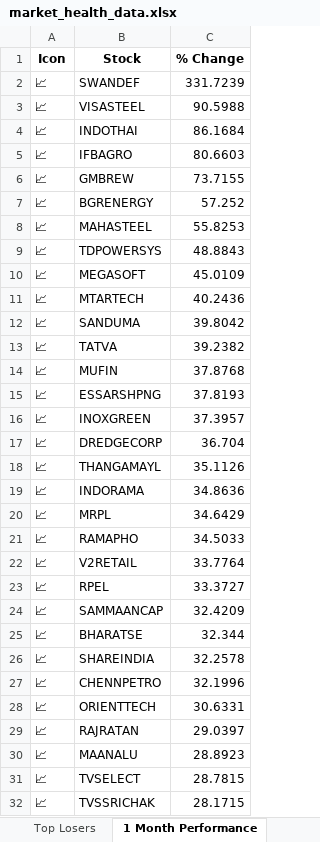
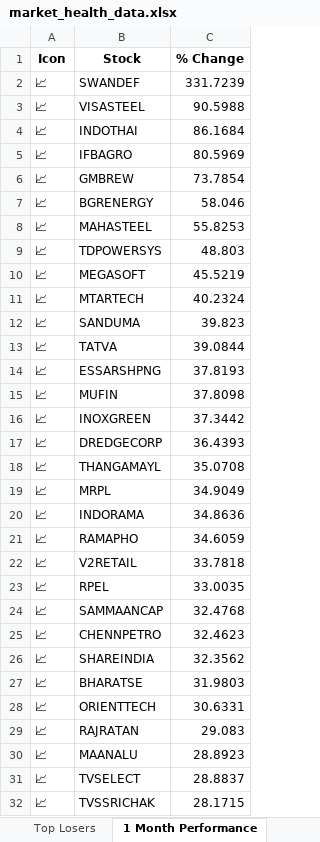
Before and after one commit to twyvernss/market-health-data, an Excel workbook: market_health_data.xlsx, sheet 1 Month Performance, drawn as a sheet; only a part is shown; values as stored, in another font and other column widths than the file's, no borders; removed rows and columns are numbered as before the commit, all else as after; the diff covers the shown part only; the diff names each change by its address in the sheet, - before the commit and + after, or states it on an @@ line.

```diff
--- a/market_health_data.xlsx (sheet 1 Month Performance)
+++ b/market_health_data.xlsx (sheet 1 Month Performance)
-C5 (% Change): 80.6603
+C5 (% Change): 80.5969
-C6 (% Change): 73.7155
+C6 (% Change): 73.7854
-C7 (% Change): 57.252
+C7 (% Change): 58.046
-C9 (% Change): 48.8843
+C9 (% Change): 48.803
-C10 (% Change): 45.0109
+C10 (% Change): 45.5219
-C11 (% Change): 40.2436
+C11 (% Change): 40.2324
-C12 (% Change): 39.8042
+C12 (% Change): 39.823
-C13 (% Change): 39.2382
+C13 (% Change): 39.0844
-row 14: 📈 | MUFIN | 37.8768
+row 15: 📈 | MUFIN | 37.8098
-C16 (% Change): 37.3957
+C16 (% Change): 37.3442
-C17 (% Change): 36.704
+C17 (% Change): 36.4393
-C18 (% Change): 35.1126
+C18 (% Change): 35.0708
+row 19: 📈 | MRPL | 34.9049
-row 20: 📈 | MRPL | 34.6429
-C21 (% Change): 34.5033
+C21 (% Change): 34.6059
-C22 (% Change): 33.7764
+C22 (% Change): 33.7818
-C23 (% Change): 33.3727
+C23 (% Change): 33.0035
-C24 (% Change): 32.4209
+C24 (% Change): 32.4768
-row 25: 📈 | BHARATSE | 32.344
-row 26: 📈 | SHAREINDIA | 32.2578
-C25 (% Change): 32.1996
+C25 (% Change): 32.4623
+row 26: 📈 | SHAREINDIA | 32.3562
+row 27: 📈 | BHARATSE | 31.9803
-C29 (% Change): 29.0397
+C29 (% Change): 29.083
-C31 (% Change): 28.7815
+C31 (% Change): 28.8837
```
Also changed, not shown: 5 added rows, 5 removed rows and 24 edited cells elsewhere in this sheet, sheet Industry Analysis, sheet Top Losers, sheet Top Gainers, sheet 2 Week Return, sheet 1 Year Return, sheet Stock List, 2 more sheets.
